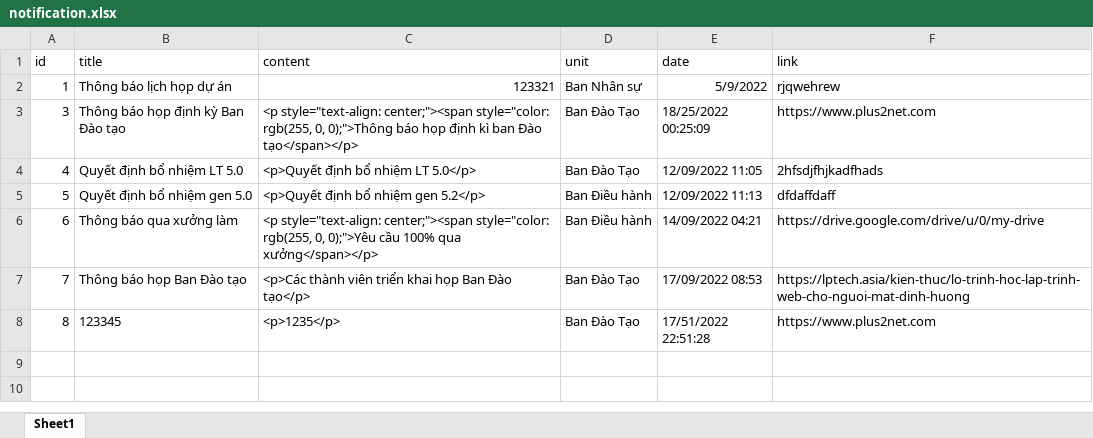
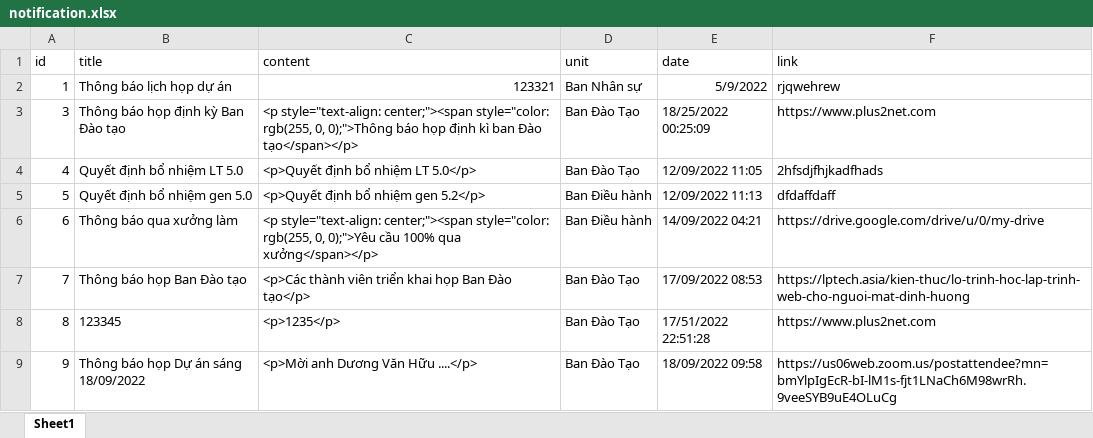
Before and after one commit to Belphegor2801/Hethongquanlylab, an Excel workbook: Hethongquanlylab/wwwroot/data/notification.xlsx, sheet Sheet1, drawn as a sheet; values as stored, in another font and other column widths than the file's, no borders; the diff names each change by its address in the sheet, - before the commit and + after, or states it on an @@ line.

```diff
--- a/Hethongquanlylab/wwwroot/data/notification.xlsx (sheet Sheet1)
+++ b/Hethongquanlylab/wwwroot/data/notification.xlsx (sheet Sheet1)
+row 9: 9 | Thông báo họp Dự án sáng 18/09/2022 | <p>Mời anh Dương Văn Hữu ....</p> | Ban Đào Tạo | 18/09/2022 09:58 | https://us06web.zoom.us/postattendee?mn=bmYlpIgEcR-bI-lM1s-fjt1LNaCh6M98wrRh.9veeSYB9uE4OLuCg
```
Also changed, not shown: Hethongquanlylab/wwwroot/data/members.xlsx, Hethongquanlylab/wwwroot/data/procedures.xlsx, 4 other files.
